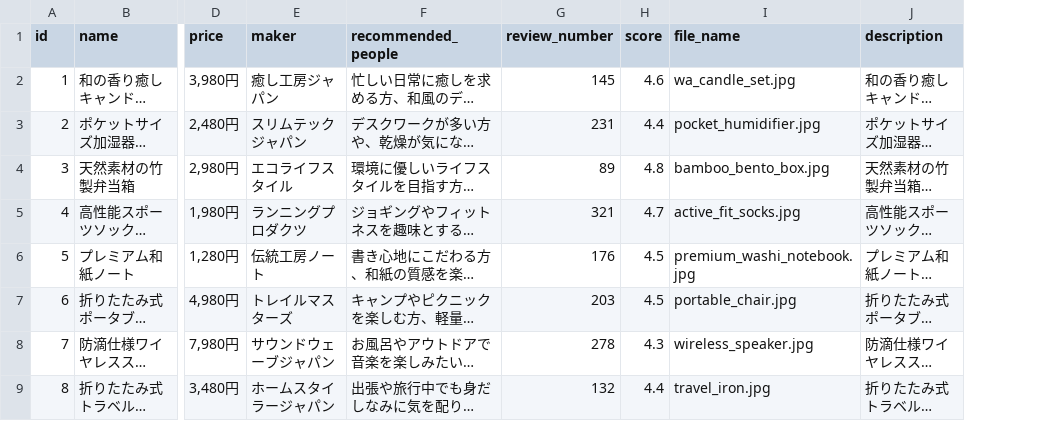
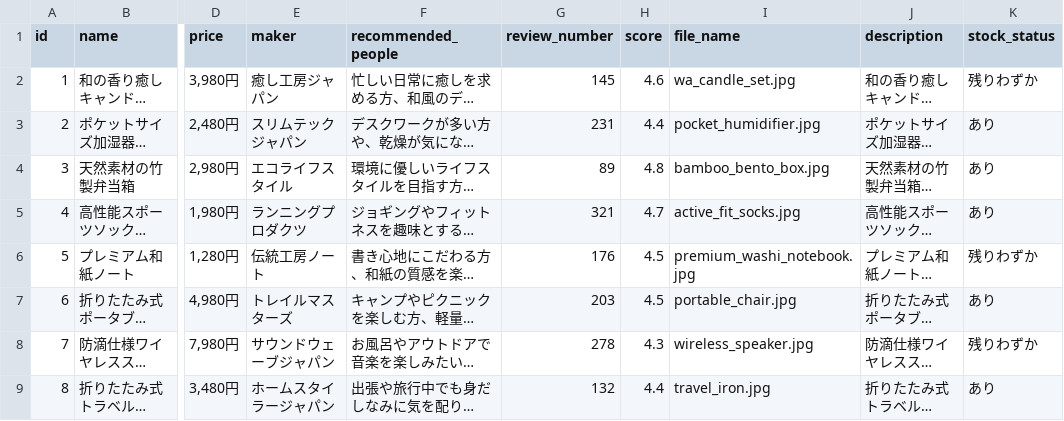
Before and after one commit to marei-tech/product_recommend, a CSV file: data/products.csv, drawn as a sheet; only a part is shown, gaps mark what is left out; long unchanged cells end in …; the diff names each change by its address in the sheet, - before the commit and + after, or states it on an @@ line.

```diff
--- a/data/products.csv
+++ b/data/products.csv
+column K (stock_status), rows 2-9: 残りわずか | あり | あり | あり | 残りわずか | あり | 残りわずか | あり
```
Also changed, not shown: 1 other file.
